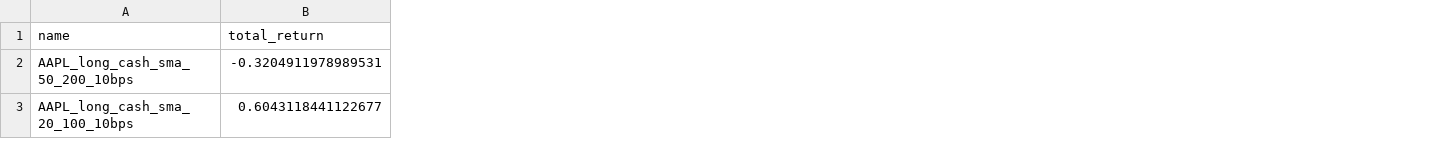
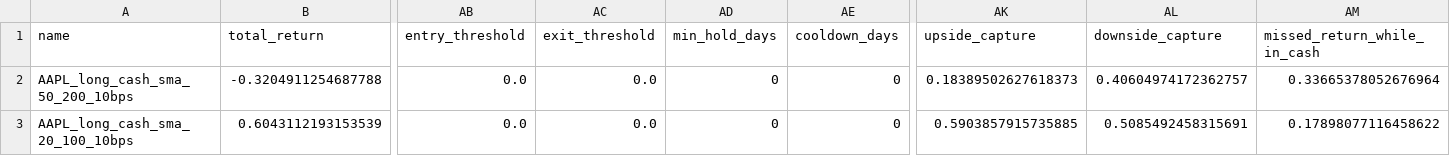
Before and after one commit to NotGoodAtC-wow/aapl-sma-backtest, a CSV file: outputs/walk_forward_results.csv, drawn as a sheet; only a part is shown, gaps mark what is left out; the diff covers the shown part only; the diff names each change by its address in the sheet, - before the commit and + after, or states it on an @@ line.

```diff
--- a/outputs/walk_forward_results.csv
+++ b/outputs/walk_forward_results.csv
+column AB (entry_threshold), rows 2-3: 0.0 | 0.0
+column AC (exit_threshold), rows 2-3: 0.0 | 0.0
+column AD (min_hold_days), rows 2-3: 0 | 0
+column AE (cooldown_days), rows 2-3: 0 | 0
+column AK (upside_capture), rows 2-3: 0.18389502627618373 | 0.5903857915735885
+column AL (downside_capture), rows 2-3: 0.40604974172362757 | 0.5085492458315691
+column AM (missed_return_while_in_cash), rows 2-3: 0.33665378052676964 | 0.17898077116458622
-B2 (total_return): -0.3204911978989531
+B2 (total_return): -0.3204911254687788
-B3 (total_return): 0.6043118441122677
+B3 (total_return): 0.6043112193153539
```
Also changed, not shown: 4 added columns and 120 edited cells elsewhere in this file, outputs/cost_sensitivity.csv, outputs/model_leaderboard.csv, 35 other files.
